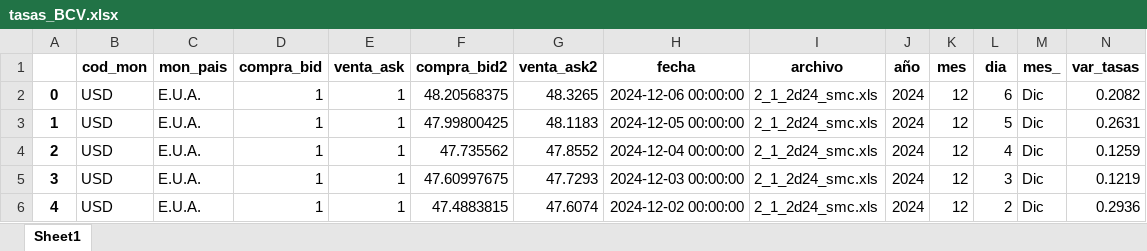
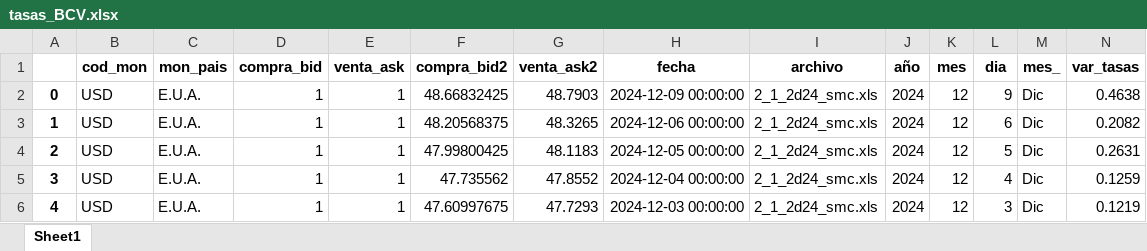
Before and after one commit to jdorantes1987/bantel, an Excel workbook: accesos/excel/tasas_BCV.xlsx, sheet Sheet1, drawn as a sheet; only a part is shown; the shorter side is filled out with more unchanged rows; values as stored, in another font and other column widths than the file's, no borders; addresses are those after the commit; the diff names each change by its address in the sheet, - before the commit and + after, or states it on an @@ line.

```diff
--- a/accesos/excel/tasas_BCV.xlsx (sheet Sheet1)
+++ b/accesos/excel/tasas_BCV.xlsx (sheet Sheet1)
+row 2: 0 | USD | E.U.A. | 1 | 1 | 48.66832425 | 48.7903 | 2024-12-09 00:00:00 | 2_1_2d24_smc.xls | 2024 | 12 | 9 | Dic | 0.4638
@@ column A renumbered from row 3 down @@
```
Also changed, not shown: 1 other file.
